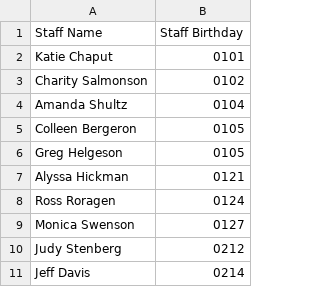
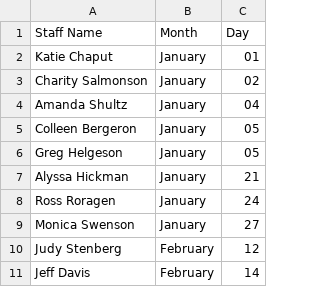
Before and after one commit to winemactech/commons-tvs, a CSV file: data/staff_birthdays.csv, drawn as a sheet; only a part is shown; removed rows and columns are numbered as before the commit, all else as after; the diff names each change by its address in the sheet, - before the commit and + after, or states it on an @@ line.

```diff
--- a/data/staff_birthdays.csv
+++ b/data/staff_birthdays.csv
-column B (Staff Birthday), rows 2-11: 0101 | 0102 | 0104 | 0105 | 0105 | 0121 | 0124 | 0127 | 0212 | 0214
+column B (Month), rows 2-11: January | January | January | January | January | January | January | January | February | February
+column C (Day), rows 2-11: 01 | 02 | 04 | 05 | 05 | 21 | 24 | 27 | 12 | 14
```
Also changed, not shown: data/student_birthdays.csv.
